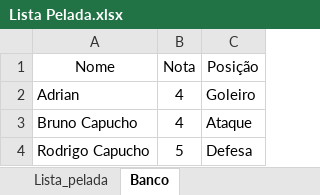
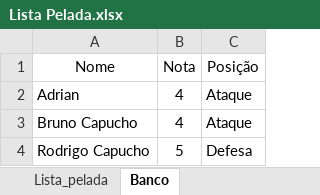
Before and after one commit to lucasalvesmartins36/Divisao_justa_times_futebol_amador, an Excel workbook: Lista Pelada.xlsx, sheet Banco, drawn as a sheet; only a part is shown; values as stored, in another font and other column widths than the file's, no borders; the diff names each change by its address in the sheet, - before the commit and + after, or states it on an @@ line.

Commit message:
Update Lista Pelada.xlsx
Atualizada a posição do Adrian

```diff
--- a/Lista Pelada.xlsx (sheet Banco)
+++ b/Lista Pelada.xlsx (sheet Banco)
-C2 (Posição): Goleiro
+C2 (Posição): Ataque
```
